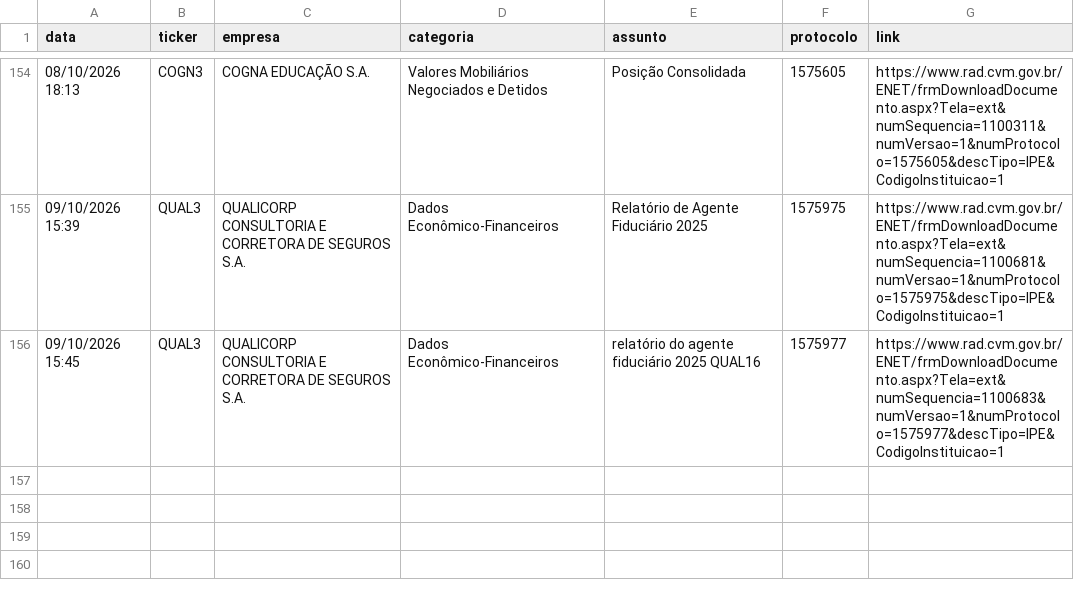
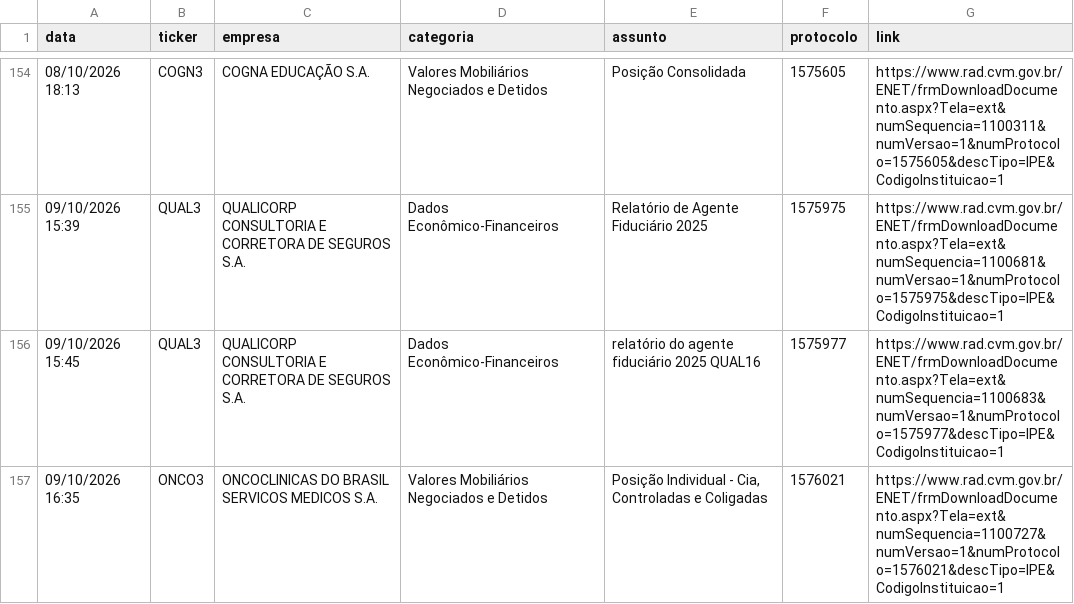
Before and after one commit to danxhp/cvm-fatos-relevantes, a CSV file: fatos_arquivo.csv, drawn as a sheet; only a part is shown, gaps mark what is left out.

```diff
--- a/fatos_arquivo.csv
+++ b/fatos_arquivo.csv
@@ -156 +156,2 @@ data,ticker,empresa,categoria,assunto,protocolo,link
 09/10/2026 15:45,QUAL3,QUALICORP CONSULTORIA E CORRETORA DE SEGUROS S.A.,Dados Econômico-Financeiros,relatório do agente fiduciário 2025 QUAL16,1575977,https://www.rad.cvm.gov.br/ENET/frmDownloadDocumento.aspx?Tela=ext&numSequencia=1100683&numVersao=1&numProtocolo=1575977&descTipo=IPE&CodigoInstituicao=1
+09/10/2026 16:35,ONCO3,ONCOCLINICAS DO BRASIL SERVICOS MEDICOS  S.A.,Valores Mobiliários Negociados e Detidos,"Posição Individual - Cia, Controladas e Coligadas",1576021,https://www.rad.cvm.gov.br/ENET/frmDownloadDocumento.aspx?Tela=ext&numSequencia=1100727&numVersao=1&numProtocolo=1576021&descTipo=IPE&CodigoInstituicao=1
```
Also changed, not shown: 2 other files.
